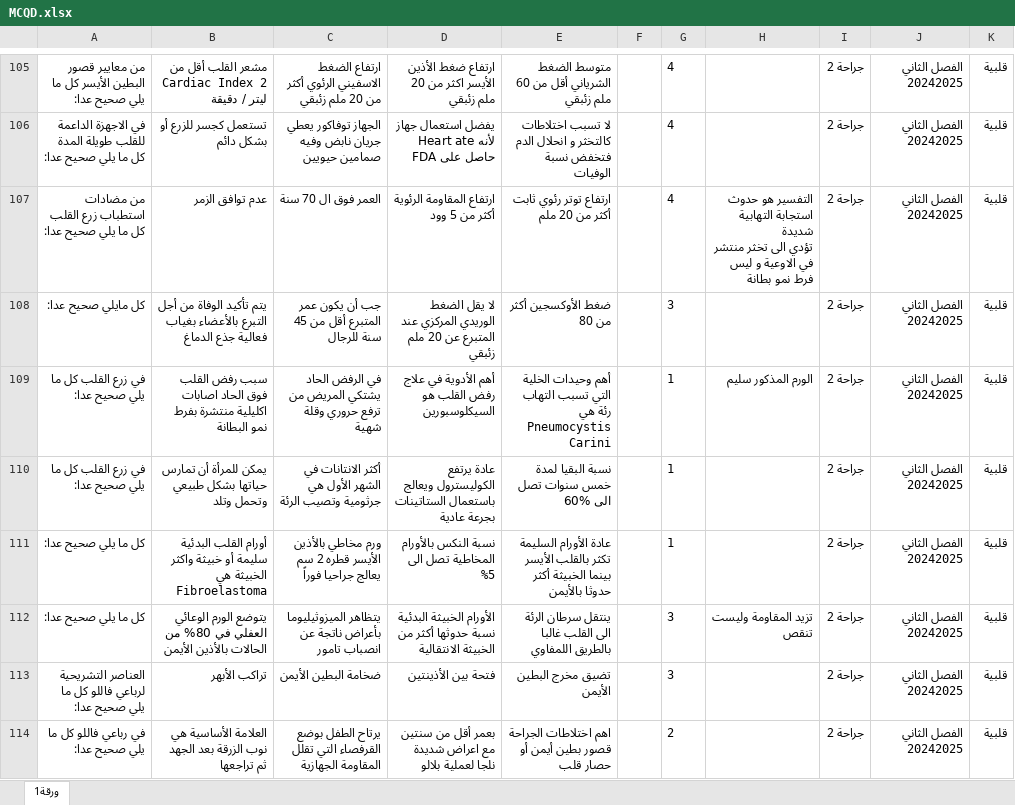
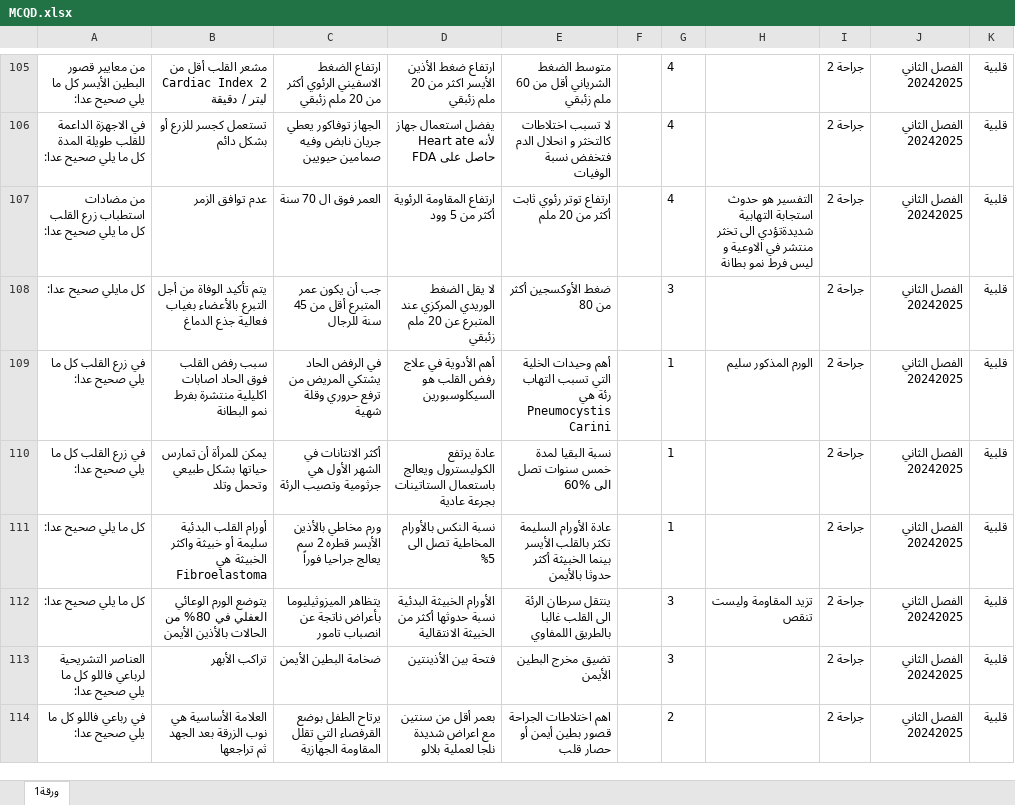
Before and after one commit to webdr-creator/Excel, an Excel workbook: MCQD.xlsx, sheet ورقة1, drawn as a sheet; only a part is shown, gaps mark what is left out; values as stored, in another font and other column widths than the file's, no borders; ↵ is a line break in a cell; the diff covers the shown part only; the diff names each change by its address in the sheet, - before the commit and + after, or states it on an @@ line.

```diff
--- a/MCQD.xlsx (sheet ورقة1)
+++ b/MCQD.xlsx (sheet ورقة1)
-H107: …استجابة التهابية شديدة ↵ تؤدي الى تخثر…
+H107: …استجابة التهابية شديدةتؤدي الى تخثر…
```
Also changed, not shown: 45 edited cells elsewhere in this sheet.
